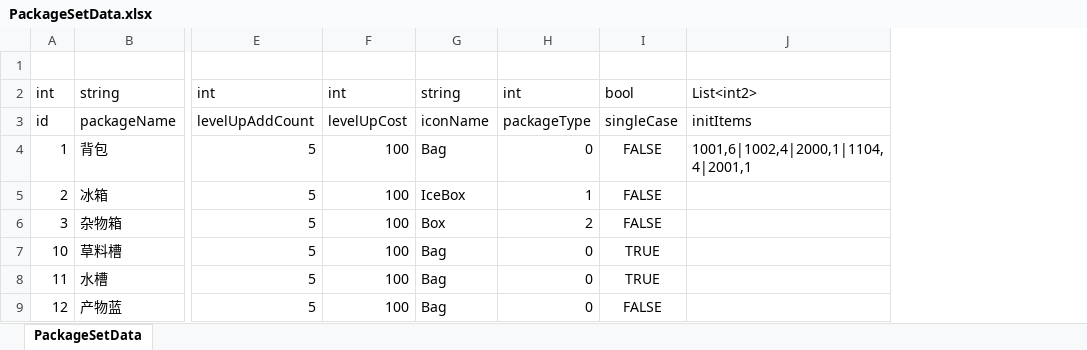
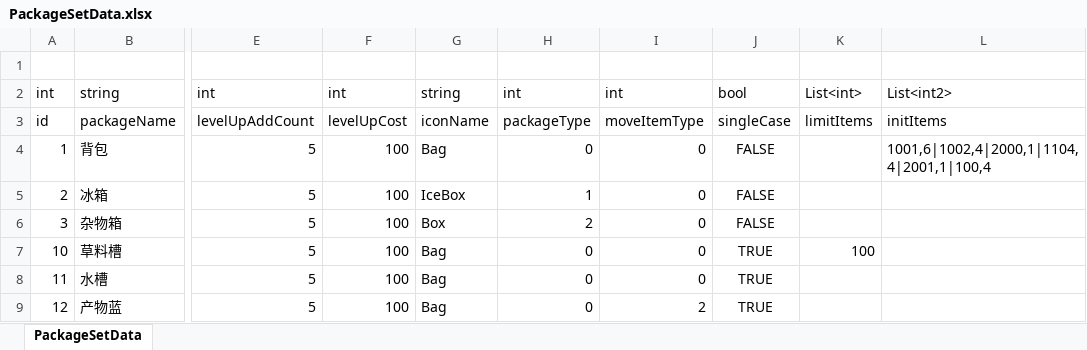
Before and after one commit to shanflyer/Rune-Factory, an Excel workbook: Datas/PackageSetData.xlsx, sheet PackageSetData, drawn as a sheet; only a part is shown, gaps mark what is left out; values as stored, in another font and other column widths than the file's, no borders; addresses are those after the commit; the diff names each change by its address in the sheet, - before the commit and + after, or states it on an @@ line.

```diff
--- a/Datas/PackageSetData.xlsx (sheet PackageSetData)
+++ b/Datas/PackageSetData.xlsx (sheet PackageSetData)
+column I, rows 2-9: int | moveItemType | 0 | 0 | 0 | 0 | 0 | 2
+column K, rows 2-7: List<int> | limitItems |  |  |  | 100
-L4: 1001,6|1002,4|2000,1|1104,4|2001,1
+L4: 1001,6|1002,4|2000,1|1104,4|2001,1|100,4
-J9: FALSE
+J9: TRUE
```
Also changed, not shown: Datas/ItemData.xlsx, 52 other files.
